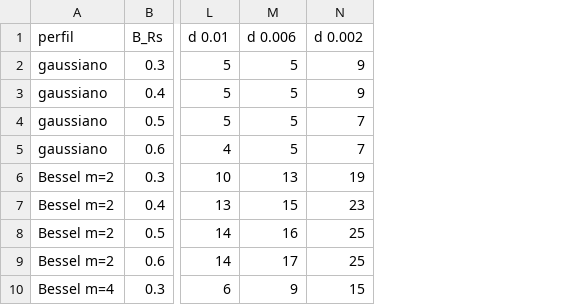
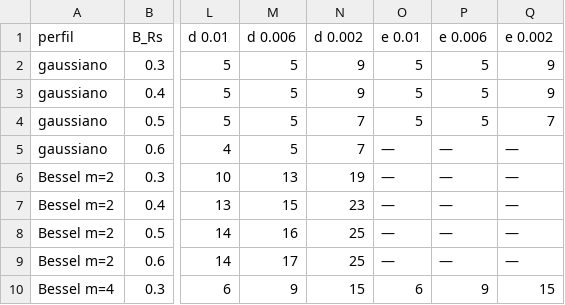
Before and after one commit to Agustin586/Emulador-Efectos-Canal-Optico-FPGA, a CSV file: models/floating_point/emulador-golden/docs/golden_model/resultados/08_escenario_60gbd/csv/T5_isi_K_minimo.csv, drawn as a sheet; only a part is shown, gaps mark what is left out; the diff names each change by its address in the sheet, - before the commit and + after, or states it on an @@ line.

Commit message:
[golden-isi-cd] D1.2 Notebook 08: ISI con MC pesado por el espectro, acumulador y CD de 10 a 20 km
- (e) ISI con mínimos cuadrados en frecuencia pesados por |H_RRC(f)|^2
  (roll-off 0,1), sin datos, para los 3 perfiles con m = 4 y B = 0,3 a
  0,5 Rs: columna (e) en T5 y T6; da los mismos K que (d).
- T5b: cota sum|h|·pico, pico real del acumulador (salida y sumas parciales
  en forma directa) y bits enteros para (c) y (e) con K = 12 y 16: la cota
  pide hasta 2 bits, el pico real sobre la señal común 1 bit.
- T1b: CD de 10 a 20 km en Q1.15: sin saturación hasta 10 km, satura desde
  12 km (2 muestras, 57,6 dB).
- Guía: paso D1.2 en §3 y casilla en §4.

```diff
--- a/models/floating_point/emulador-golden/docs/golden_model/resultados/08_escenario_60gbd/csv/T5_isi_K_minimo.csv
+++ b/models/floating_point/emulador-golden/docs/golden_model/resultados/08_escenario_60gbd/csv/T5_isi_K_minimo.csv
+column O (e 0.01), rows 2-10: 5 | 5 | 5 | — | — | — | — | — | 6
+column P (e 0.006), rows 2-10: 5 | 5 | 5 | — | — | — | — | — | 9
+column Q (e 0.002), rows 2-10: 9 | 9 | 7 | — | — | — | — | — | 15
```
Also changed, not shown: models/floating_point/emulador-golden/docs/golden_model/resultados/08_escenario_60gbd/csv/T6_isi_peor_caso_m4.csv, 13 other files.
